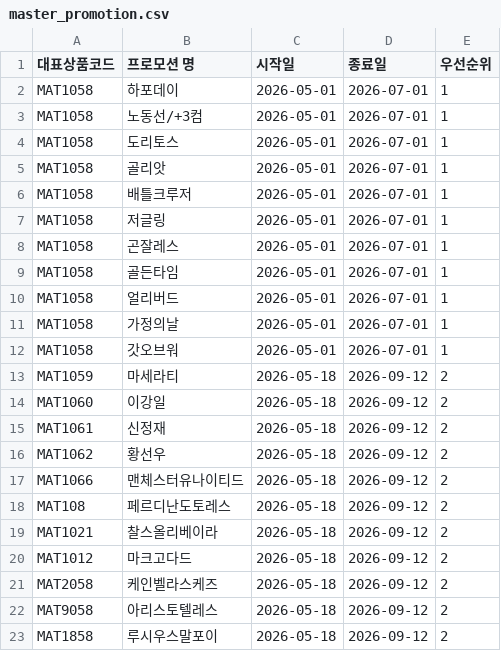
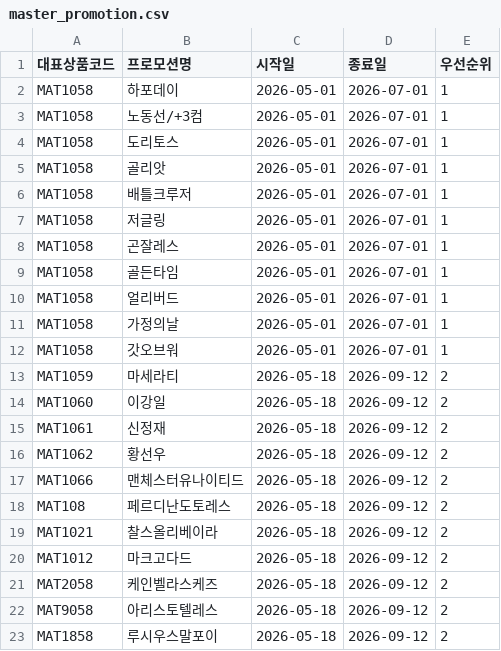
Before and after one commit to tairour-ctrl/promotion-search, a CSV file: master_promotion.csv, drawn as a sheet.

Commit message:
Update master_promotion.csv

```diff
--- a/master_promotion.csv
+++ b/master_promotion.csv
@@ -1,2 +1,2 @@
-대표상품코드,프로모션 명,시작일,종료일,우선순위
+대표상품코드,프로모션명,시작일,종료일,우선순위
 MAT1058,하포데이,2026-05-01,2026-07-01,1
```
